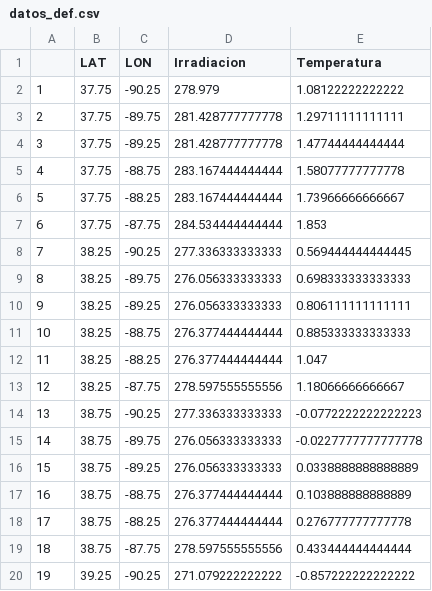
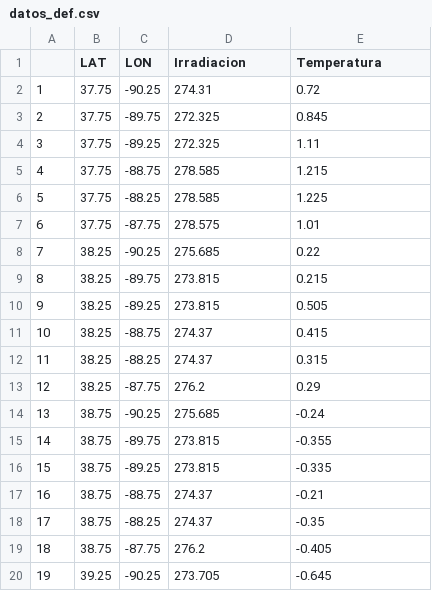
Before and after one commit to jgaleanoa/SpatialStatistic, a CSV file: Geoestadistica/datos_def.csv, drawn as a sheet; only a part is shown; the diff covers the shown part only.

```diff
--- a/Geoestadistica/datos_def.csv
+++ b/Geoestadistica/datos_def.csv
@@ -1,20 +1,20 @@
 "","LAT","LON","Irradiacion","Temperatura"
-"1",37.75,-90.25,278.979,1.08122222222222
-"2",37.75,-89.75,281.428777777778,1.29711111111111
-"3",37.75,-89.25,281.428777777778,1.47744444444444
-"4",37.75,-88.75,283.167444444444,1.58077777777778
-"5",37.75,-88.25,283.167444444444,1.73966666666667
-"6",37.75,-87.75,284.534444444444,1.853
-"7",38.25,-90.25,277.336333333333,0.569444444444445
-"8",38.25,-89.75,276.056333333333,0.698333333333333
-"9",38.25,-89.25,276.056333333333,0.806111111111111
-"10",38.25,-88.75,276.377444444444,0.885333333333333
-"11",38.25,-88.25,276.377444444444,1.047
-"12",38.25,-87.75,278.597555555556,1.18066666666667
-"13",38.75,-90.25,277.336333333333,-0.0772222222222223
-"14",38.75,-89.75,276.056333333333,-0.0227777777777778
-"15",38.75,-89.25,276.056333333333,0.0338888888888889
-"16",38.75,-88.75,276.377444444444,0.103888888888889
-"17",38.75,-88.25,276.377444444444,0.276777777777778
-"18",38.75,-87.75,278.597555555556,0.433444444444444
-"19",39.25,-90.25,271.079222222222,-0.857222222222222
+"1",37.75,-90.25,274.31,0.72
+"2",37.75,-89.75,272.325,0.845
+"3",37.75,-89.25,272.325,1.11
+"4",37.75,-88.75,278.585,1.215
+"5",37.75,-88.25,278.585,1.225
+"6",37.75,-87.75,278.575,1.01
+"7",38.25,-90.25,275.685,0.22
+"8",38.25,-89.75,273.815,0.215
+"9",38.25,-89.25,273.815,0.505
+"10",38.25,-88.75,274.37,0.415
+"11",38.25,-88.25,274.37,0.315
+"12",38.25,-87.75,276.2,0.29
+"13",38.75,-90.25,275.685,-0.24
+"14",38.75,-89.75,273.815,-0.355
+"15",38.75,-89.25,273.815,-0.335
+"16",38.75,-88.75,274.37,-0.21
+"17",38.75,-88.25,274.37,-0.35
+"18",38.75,-87.75,276.2,-0.405
+"19",39.25,-90.25,273.705,-0.645
```
Also changed, not shown: 82 edited cells elsewhere in this file, 2 other files.
